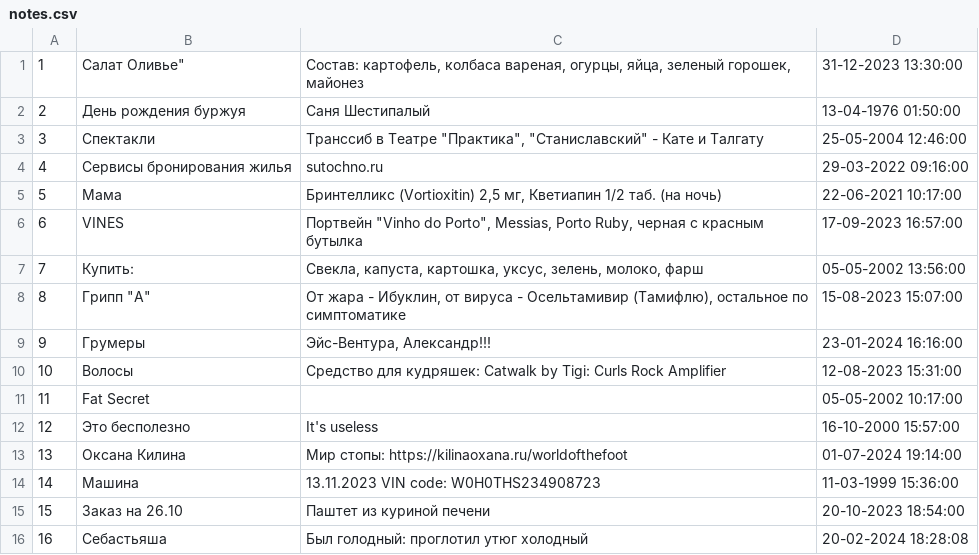
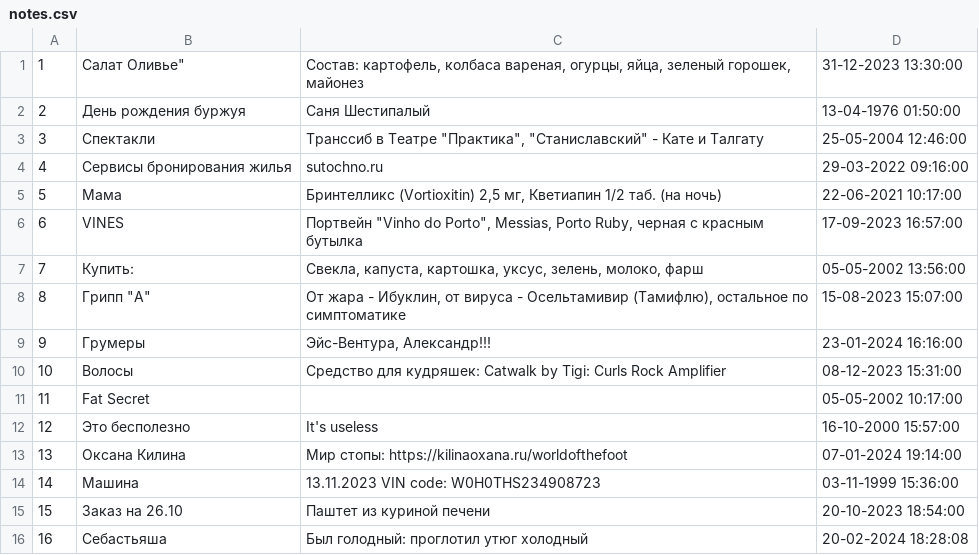
Before and after one commit to t-b-k/NOTES_APPLICATION, a CSV file: notes.csv, drawn as a sheet.

```diff
--- a/notes.csv
+++ b/notes.csv
@@ -9,7 +9,7 @@
 9;Грумеры;"Эйс-Вентура", Александр!!!;23-01-2024 16:16:00
-10;Волосы;Средство для кудряшек: Catwalk by Tigi: Curls Rock Amplifier;12-08-2023 15:31:00
+10;Волосы;Средство для кудряшек: Catwalk by Tigi: Curls Rock Amplifier;08-12-2023 15:31:00
 11;Fat Secret;;05-05-2002 10:17:00
 12;Это бесполезно;It's useless;16-10-2000 15:57:00
-13;Оксана Килина;Мир стопы: https://kilinaoxana.ru/worldofthefoot;01-07-2024 19:14:00
-14;Машина;13.11.2023 VIN code:  W0H0THS234908723;11-03-1999 15:36:00
+13;Оксана Килина;Мир стопы: https://kilinaoxana.ru/worldofthefoot;07-01-2024 19:14:00
+14;Машина;13.11.2023 VIN code:  W0H0THS234908723;03-11-1999 15:36:00
 15;Заказ на 26.10;Паштет из куриной печени;20-10-2023 18:54:00
```
Also changed, not shown: 9 other files.
